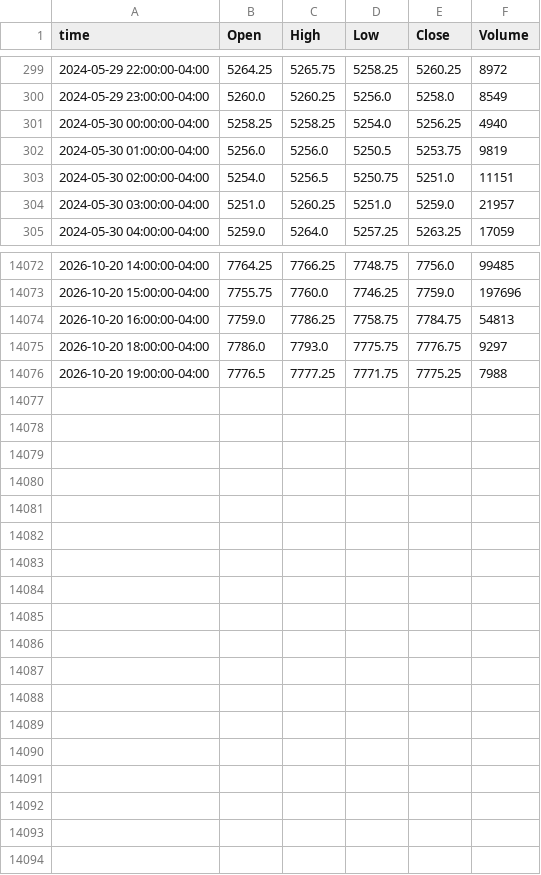
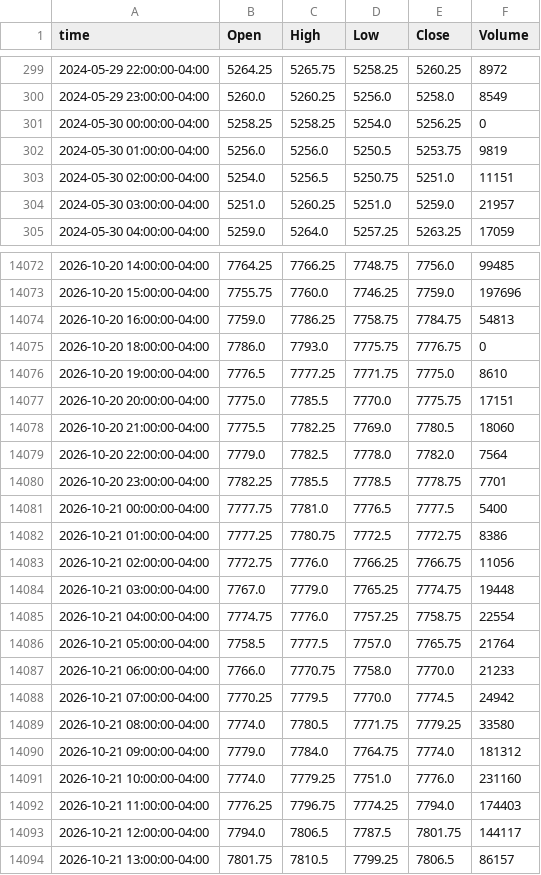
Before and after one commit to ductran1987/pharmd-bars, a CSV file: bars/ES_1h.csv, drawn as a sheet; only a part is shown, gaps mark what is left out; the diff covers the shown part only.

```diff
--- a/bars/ES_1h.csv
+++ b/bars/ES_1h.csv
@@ -300,3 +300,3 @@ time,Open,High,Low,Close,Volume
 2024-05-29 23:00:00-04:00,5260.0,5260.25,5256.0,5258.0,8549
-2024-05-30 00:00:00-04:00,5258.25,5258.25,5254.0,5256.25,4940
+2024-05-30 00:00:00-04:00,5258.25,5258.25,5254.0,5256.25,0
 2024-05-30 01:00:00-04:00,5256.0,5256.0,5250.5,5253.75,9819
@@ -14074,3 +14074,21 @@ time,Open,High,Low,Close,Volume
 2026-10-20 16:00:00-04:00,7759.0,7786.25,7758.75,7784.75,54813
-2026-10-20 18:00:00-04:00,7786.0,7793.0,7775.75,7776.75,9297
-2026-10-20 19:00:00-04:00,7776.5,7777.25,7771.75,7775.25,7988
+2026-10-20 18:00:00-04:00,7786.0,7793.0,7775.75,7776.75,0
+2026-10-20 19:00:00-04:00,7776.5,7777.25,7771.75,7775.0,8610
+2026-10-20 20:00:00-04:00,7775.0,7785.5,7770.0,7775.75,17151
+2026-10-20 21:00:00-04:00,7775.5,7782.25,7769.0,7780.5,18060
+2026-10-20 22:00:00-04:00,7779.0,7782.5,7778.0,7782.0,7564
+2026-10-20 23:00:00-04:00,7782.25,7785.5,7778.5,7778.75,7701
+2026-10-21 00:00:00-04:00,7777.75,7781.0,7776.5,7777.5,5400
+2026-10-21 01:00:00-04:00,7777.25,7780.75,7772.5,7772.75,8386
+2026-10-21 02:00:00-04:00,7772.75,7776.0,7766.25,7766.75,11056
+2026-10-21 03:00:00-04:00,7767.0,7779.0,7765.25,7774.75,19448
+2026-10-21 04:00:00-04:00,7774.75,7776.0,7757.25,7758.75,22554
+2026-10-21 05:00:00-04:00,7758.5,7777.5,7757.0,7765.75,21764
+2026-10-21 06:00:00-04:00,7766.0,7770.75,7758.0,7770.0,21233
+2026-10-21 07:00:00-04:00,7770.25,7779.5,7770.0,7774.5,24942
+2026-10-21 08:00:00-04:00,7774.0,7780.5,7771.75,7779.25,33580
+2026-10-21 09:00:00-04:00,7779.0,7784.0,7764.75,7774.0,181312
+2026-10-21 10:00:00-04:00,7774.0,7779.25,7751.0,7776.0,231160
+2026-10-21 11:00:00-04:00,7776.25,7796.75,7774.25,7794.0,174403
+2026-10-21 12:00:00-04:00,7794.0,7806.5,7787.5,7801.75,144117
+2026-10-21 13:00:00-04:00,7801.75,7810.5,7799.25,7806.5,86157
```
Also changed, not shown: 1 edited cell elsewhere in this file, bars/NQ_1h.csv, 2 other files.
